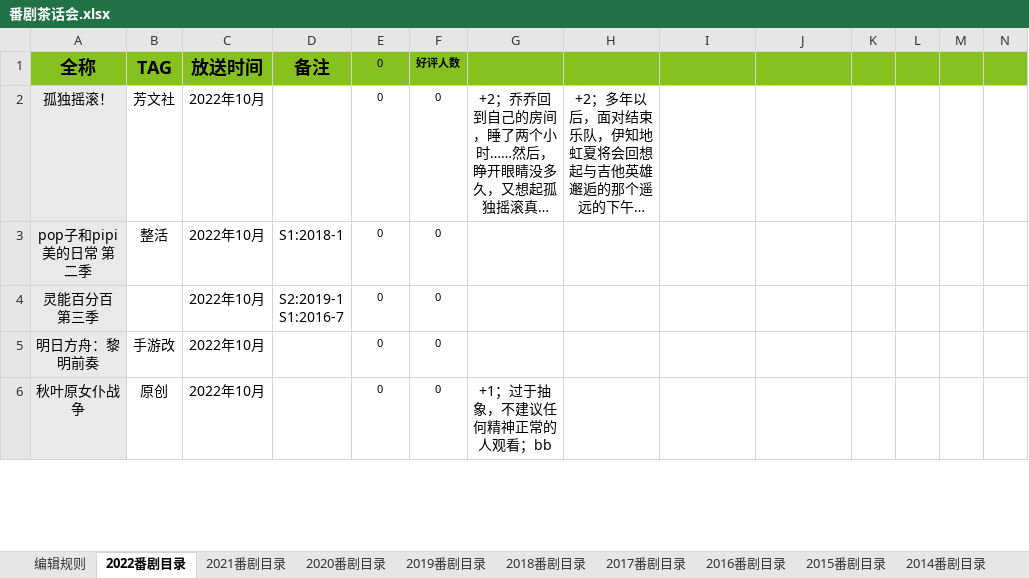
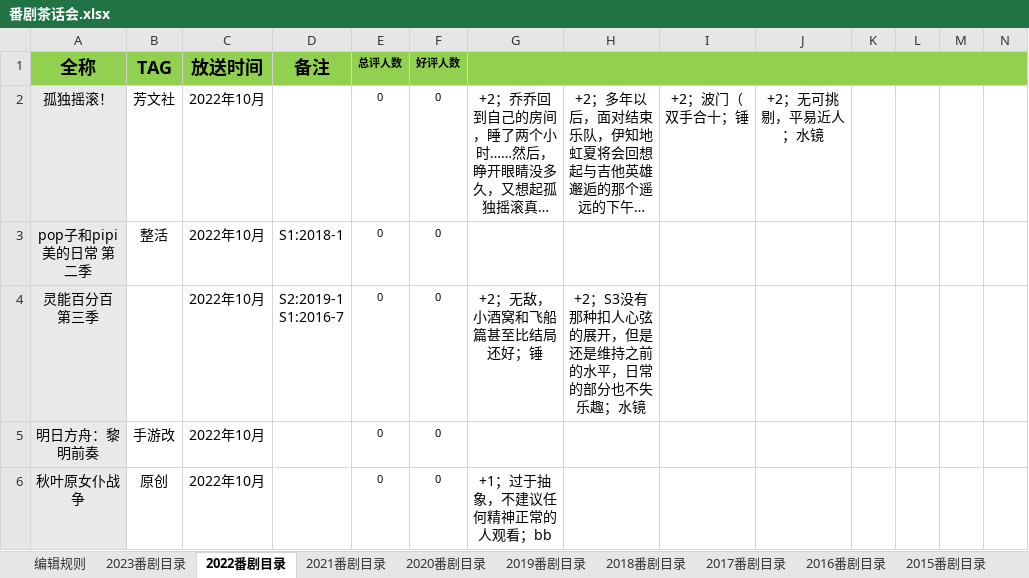
Before and after one commit to schwarzichet/schwarzichet.github.io, an Excel workbook: 番剧茶话会.xlsx, sheet 2022番剧目录, drawn as a sheet; only a part is shown; long unchanged cells end in …; values as stored, in another font and other column widths than the file's, no borders; the diff covers the shown part only; the diff names each change by its address in the sheet, - before the commit and + after, or states it on an @@ line.

```diff
--- a/番剧茶话会.xlsx (sheet 2022番剧目录)
+++ b/番剧茶话会.xlsx (sheet 2022番剧目录)
+sheet tab: 2023番剧目录
-A1:G1 fill: #87C120
+A1:G1 fill: #92D050
-E1: 0
+E1: 总评人数
-E1 bold: off
+E1 bold: on
+G1:N1 merged
-H1:N1 fill: #87C120
+H1:N1 fill: none
-I2: (empty)
+I2: +2；波门（双手合十；锤
-J2: (empty)
+J2: +2；无可挑剔，平易近人；水镜
-G4: (empty)
+G4: +2；无敌，小酒窝和飞船篇甚至比结局还好；锤
-H4: (empty)
+H4: +2；S3没有那种扣人心弦的展开，但是还是维持之前的水平，日常的部分也不失乐趣；水镜
```
Also changed, not shown: 3 removed rows, 9 edited cells, cell formats and merged cells elsewhere in this sheet, sheet 2021番剧目录, sheet 2018番剧目录, sheet 2012番剧目录, sheet 上古番剧目录, sheet 2017番剧目录, sheet 2020番剧目录, 8 more sheets, other sheet tabs, formulas that keep their value, 电动力学.xlsx.
